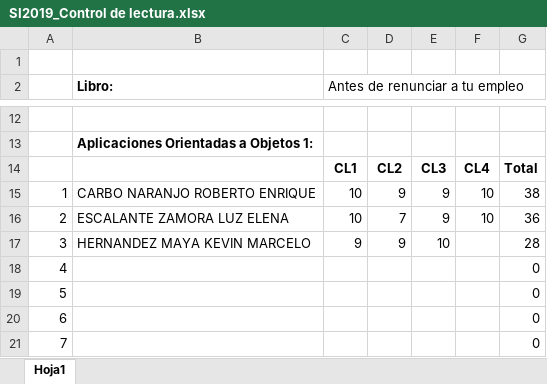
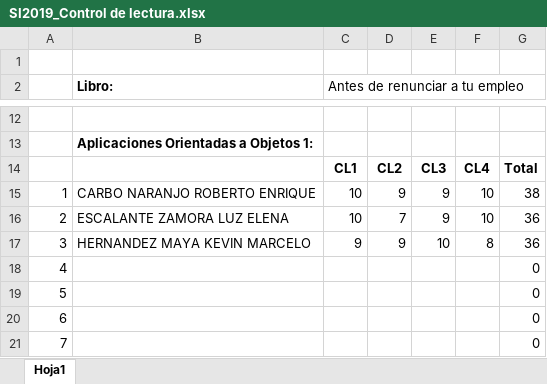
Before and after one commit to deberestes01/Aplicaciones_Orientadas_a_Objetos_1, an Excel workbook: Control_de_lectura/SI2019_Control de lectura.xlsx, sheet Hoja1, drawn as a sheet; only a part is shown, gaps mark what is left out; values as stored, in another font and other column widths than the file's, no borders; the diff names each change by its address in the sheet, - before the commit and + after, or states it on an @@ line.

Commit message:
Add files via upload

```diff
--- a/Control_de_lectura/SI2019_Control de lectura.xlsx (sheet Hoja1)
+++ b/Control_de_lectura/SI2019_Control de lectura.xlsx (sheet Hoja1)
-F17: (empty)
+F17: 8
-G17: 28
+G17: 36
```
